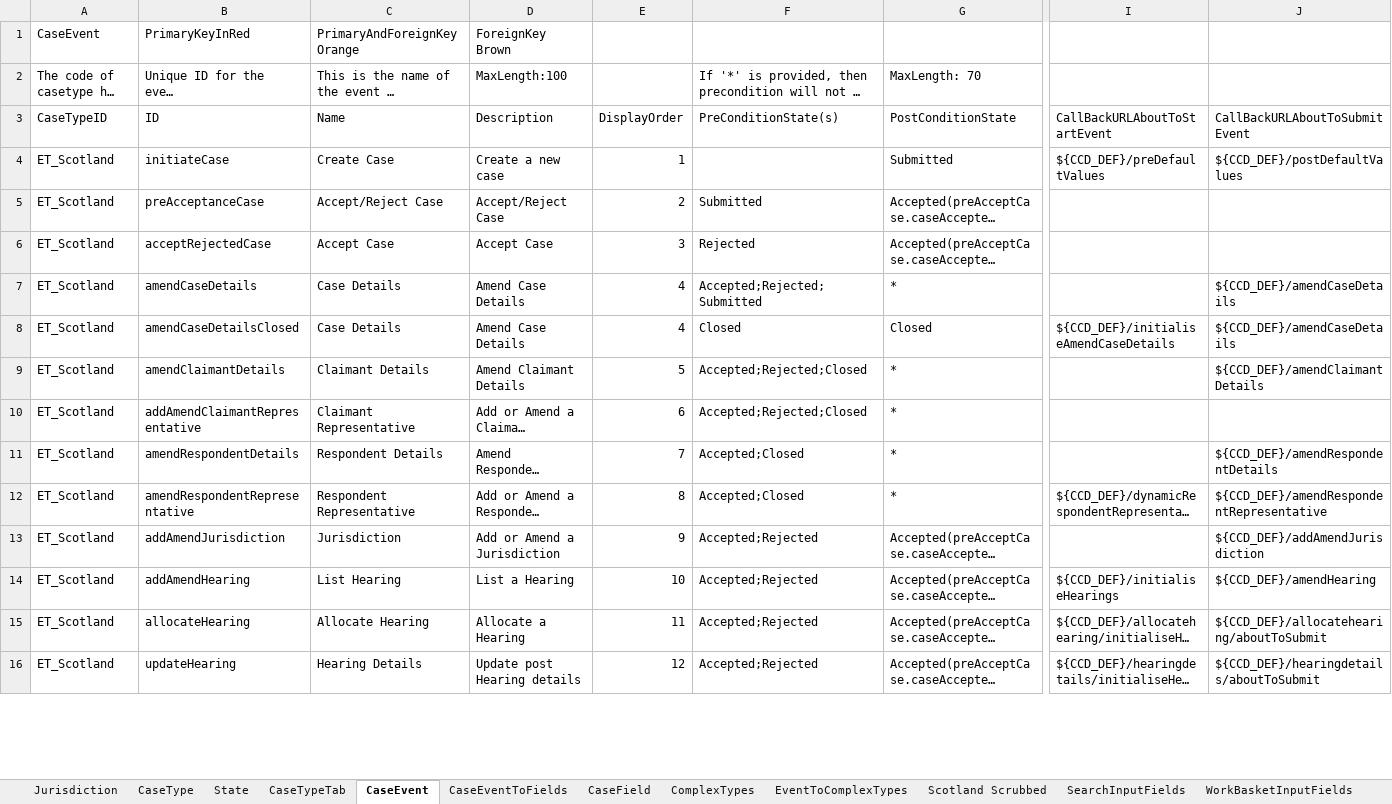
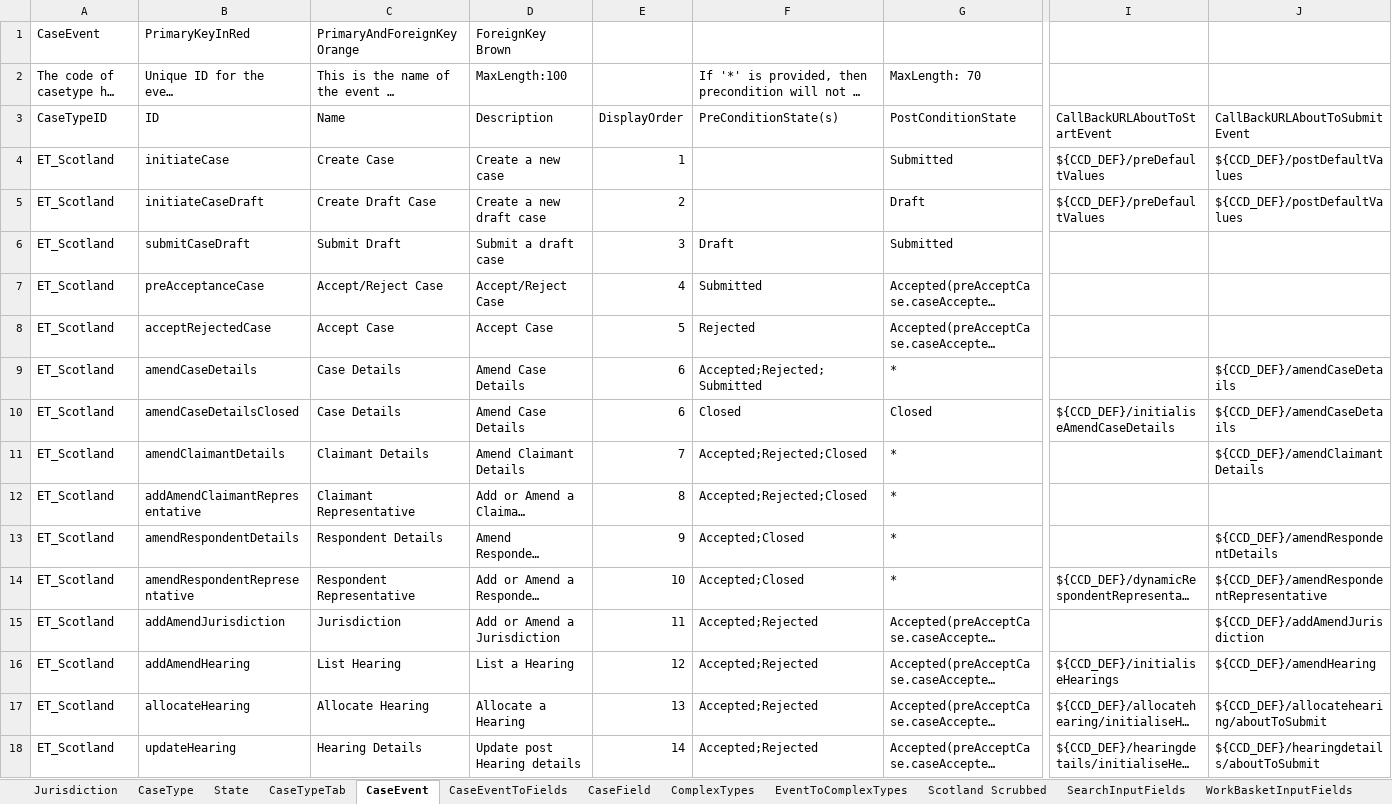
Before and after one commit to hmcts/et-ccd-definitions-scotland, an Excel workbook: definitions/xlsx/ccd-config-base.xlsx, sheet CaseEvent, drawn as a sheet; only a part is shown, gaps mark what is left out; long unchanged cells end in …; values as stored, in another font and other column widths than the file's, no cell formats; addresses are those after the commit; rows hold the shown columns only; the diff covers the shown part only; the diff names each change by its address in the sheet, - before the commit and + after, or states it on an @@ line.

Commit message:
Add definitions for draft case

```diff
--- a/definitions/xlsx/ccd-config-base.xlsx (sheet CaseEvent)
+++ b/definitions/xlsx/ccd-config-base.xlsx (sheet CaseEvent)
+row 5: ET_Scotland | initiateCaseDraft | Create Draft Case | Create a new draft case | 2 |  | Draft | ${CCD_DEF}/preDefaultValues | ${CCD_DEF}/postDefaultValues
+row 6: ET_Scotland | submitCaseDraft | Submit Draft | Submit a draft case | 3 | Draft | Submitted
-E7: 2
+E7: 4
-E8: 3
+E8: 5
-E9:E10: 4
+E9:E10: 6
-E11: 5
+E11: 7
-E12: 6
+E12: 8
-E13: 7
+E13: 9
-E14: 8
+E14: 10
-E15: 9
+E15: 11
-E16: 10
+E16: 12
-E17: 11
+E17: 13
-E18: 12
+E18: 14
```
Also changed, not shown: 16 edited cells elsewhere in this sheet, sheet EventToComplexTypes, sheet CaseEventToFields, sheet State, sheet AuthorisationCaseEvent, sheet AuthorisationCaseState, sheet Scotland Scrubbed, cell formats, 8 other files.
